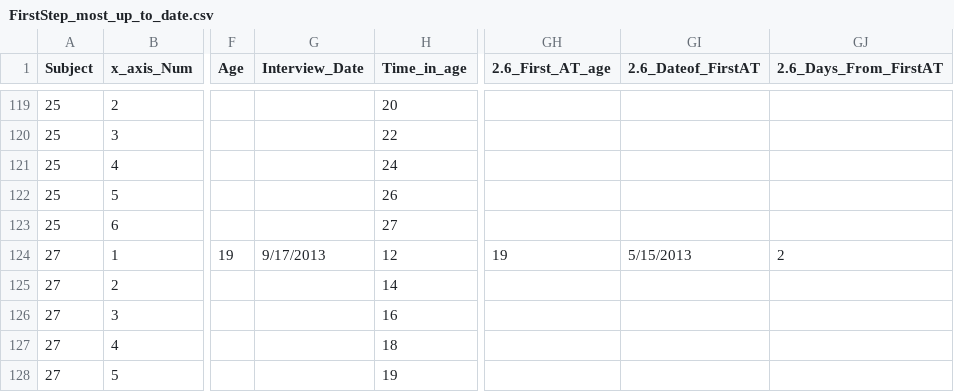
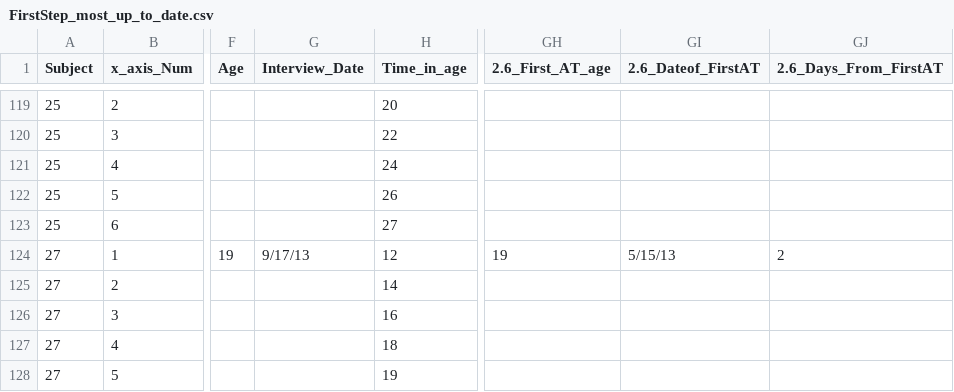
Before and after one commit to Irene-Xu-mengye/pathwaytosuicide, a CSV file: Data/FirstStep_most_up_to_date.csv, drawn as a sheet; only a part is shown, gaps mark what is left out; the diff covers the shown part only; the diff names each change by its address in the sheet, - before the commit and + after, or states it on an @@ line.

```diff
--- a/Data/FirstStep_most_up_to_date.csv
+++ b/Data/FirstStep_most_up_to_date.csv
-G124 (Interview_Date): 9/17/2013
+G124 (Interview_Date): 9/17/13
-GI124 (2.6_Dateof_FirstAT): 5/15/2013
+GI124 (2.6_Dateof_FirstAT): 5/15/13
```
Also changed, not shown: 93 edited cells elsewhere in this file, 4 other files.
